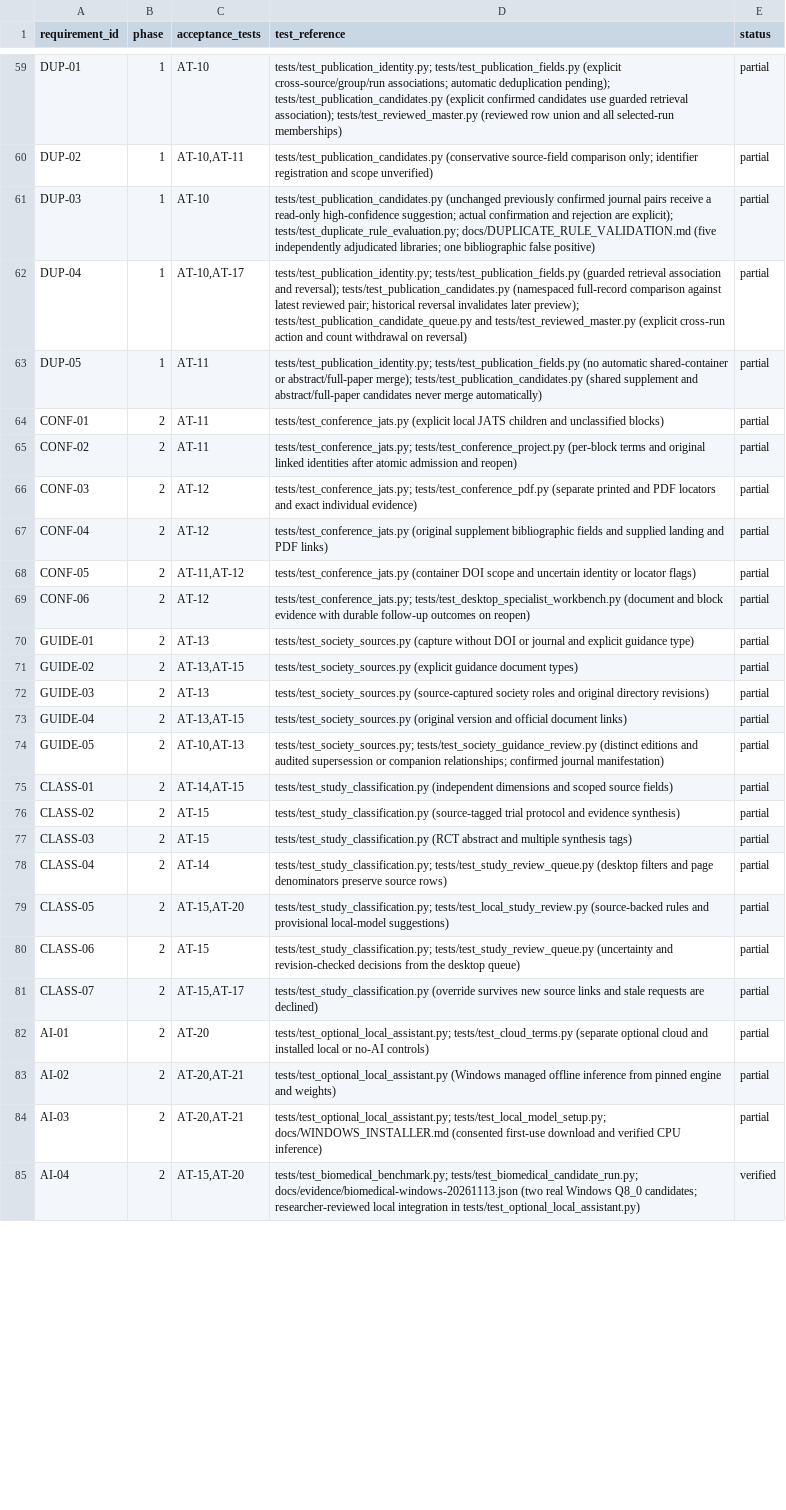
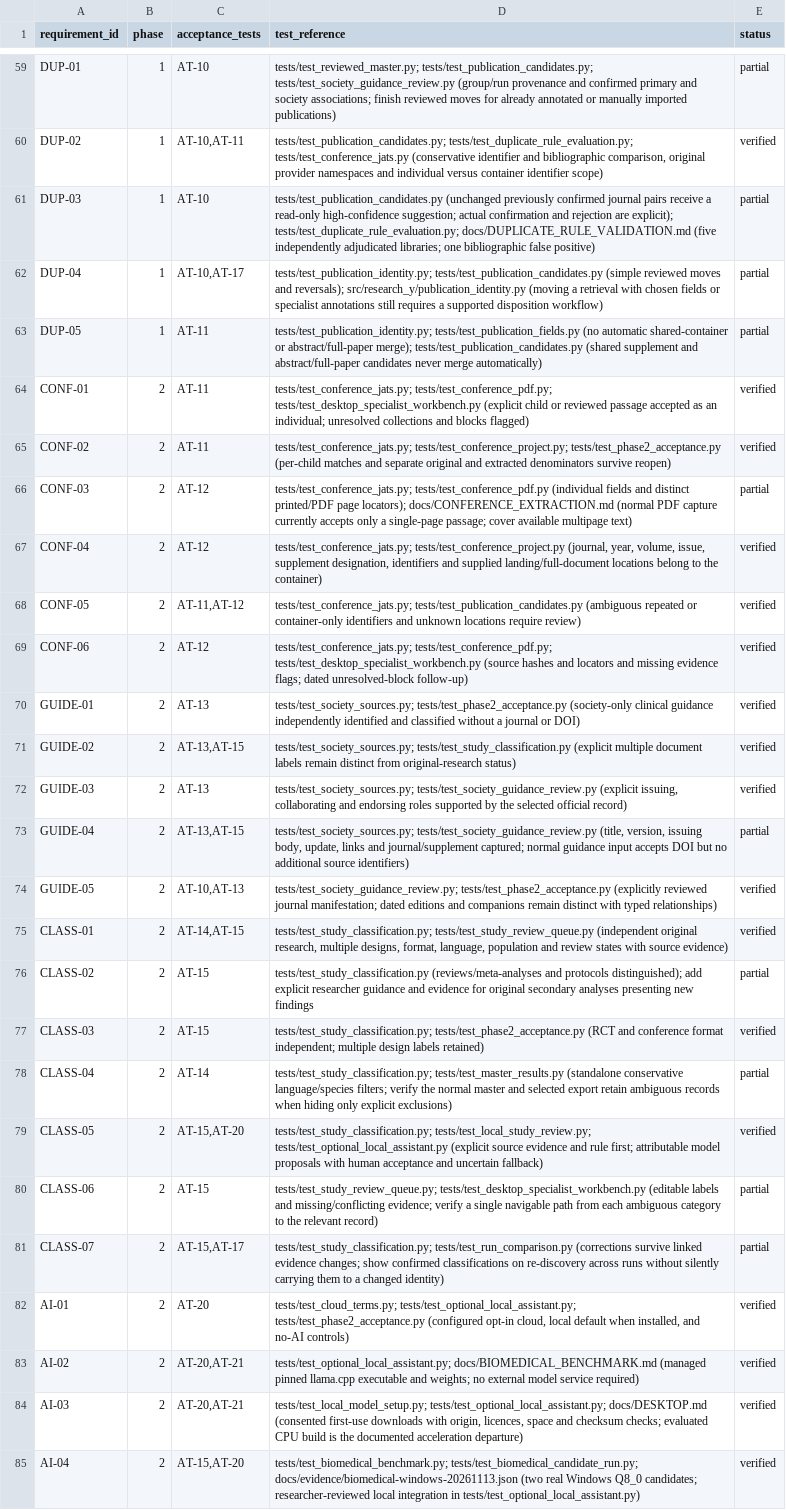
Before and after one commit to studeployed/RESEARCH-Y, a CSV file: docs/requirements-traceability.csv, drawn as a sheet; only a part is shown, gaps mark what is left out; the diff covers the shown part only; the diff names each change by its address in the sheet, - before the commit and + after, or states it on an @@ line.

Commit message:
Reconcile 74 source and product clauses and identify audit corrections

```diff
--- a/docs/requirements-traceability.csv
+++ b/docs/requirements-traceability.csv
-D59 (test_reference): tests/test_publication_identity.py; tests/test_publication_fields.py (explicit cross-source/group/run associations; automatic deduplication pending); tests/test_publication_candidates.py (explicit confirmed candidates use guarded retrieval association); tests/test_reviewed_master.py (reviewed row union and all selected-run memberships)
+D59 (test_reference): tests/test_reviewed_master.py; tests/test_publication_candidates.py; tests/test_society_guidance_review.py (group/run provenance and confirmed primary and society associations; finish reviewed moves for already annotated or manually imported publications)
-D60 (test_reference): tests/test_publication_candidates.py (conservative source-field comparison only; identifier registration and scope unverified)
+D60 (test_reference): tests/test_publication_candidates.py; tests/test_duplicate_rule_evaluation.py; tests/test_conference_jats.py (conservative identifier and bibliographic comparison, original provider namespaces and individual versus container identifier scope)
-E60 (status): partial
+E60 (status): verified
-D62 (test_reference): tests/test_publication_identity.py; tests/test_publication_fields.py (guarded retrieval association and reversal); tests/test_publication_candidates.py (namespaced full-record comparison against latest reviewed pair; historical reversal invalidates later preview); tests/test_publication_candidate_queue.py and tests/test_reviewed_master.py (explicit cross-run action and count withdrawal on reversal)
+D62 (test_reference): tests/test_publication_identity.py; tests/test_publication_candidates.py (simple reviewed moves and reversals); src/research_y/publication_identity.py (moving a retrieval with chosen fields or specialist annotations still requires a supported disposition workflow)
-D64 (test_reference): tests/test_conference_jats.py (explicit local JATS children and unclassified blocks)
+D64 (test_reference): tests/test_conference_jats.py; tests/test_conference_pdf.py; tests/test_desktop_specialist_workbench.py (explicit child or reviewed passage accepted as an individual; unresolved collections and blocks flagged)
-E64:E65 (status): partial
+E64:E65 (status): verified
-D65 (test_reference): tests/test_conference_jats.py; tests/test_conference_project.py (per-block terms and original linked identities after atomic admission and reopen)
+D65 (test_reference): tests/test_conference_jats.py; tests/test_conference_project.py; tests/test_phase2_acceptance.py (per-child matches and separate original and extracted denominators survive reopen)
-D66 (test_reference): tests/test_conference_jats.py; tests/test_conference_pdf.py (separate printed and PDF locators and exact individual evidence)
+D66 (test_reference): tests/test_conference_jats.py; tests/test_conference_pdf.py (individual fields and distinct printed/PDF page locators); docs/CONFERENCE_EXTRACTION.md (normal PDF capture currently accepts only a single-page passage; cover available multipage text)
-D67 (test_reference): tests/test_conference_jats.py (original supplement bibliographic fields and supplied landing and PDF links)
+D67 (test_reference): tests/test_conference_jats.py; tests/test_conference_project.py (journal, year, volume, issue, supplement designation, identifiers and supplied landing/full-document locations belong to the container)
-E67:E72 (status): partial
+E67:E72 (status): verified
-D68 (test_reference): tests/test_conference_jats.py (container DOI scope and uncertain identity or locator flags)
+D68 (test_reference): tests/test_conference_jats.py; tests/test_publication_candidates.py (ambiguous repeated or container-only identifiers and unknown locations require review)
-D69 (test_reference): tests/test_conference_jats.py; tests/test_desktop_specialist_workbench.py (document and block evidence with durable follow-up outcomes on reopen)
+D69 (test_reference): tests/test_conference_jats.py; tests/test_conference_pdf.py; tests/test_desktop_specialist_workbench.py (source hashes and locators and missing evidence flags; dated unresolved-block follow-up)
-D70 (test_reference): tests/test_society_sources.py (capture without DOI or journal and explicit guidance type)
+D70 (test_reference): tests/test_society_sources.py; tests/test_phase2_acceptance.py (society-only clinical guidance independently identified and classified without a journal or DOI)
-D71 (test_reference): tests/test_society_sources.py (explicit guidance document types)
+D71 (test_reference): tests/test_society_sources.py; tests/test_study_classification.py (explicit multiple document labels remain distinct from original-research status)
-D72 (test_reference): tests/test_society_sources.py (source-captured society roles and original directory revisions)
+D72 (test_reference): tests/test_society_sources.py; tests/test_society_guidance_review.py (explicit issuing, collaborating and endorsing roles supported by the selected official record)
-D73 (test_reference): tests/test_society_sources.py (original version and official document links)
+D73 (test_reference): tests/test_society_sources.py; tests/test_society_guidance_review.py (title, version, issuing body, update, links and journal/supplement captured; normal guidance input accepts DOI but no additional source identifiers)
-D74 (test_reference): tests/test_society_sources.py; tests/test_society_guidance_review.py (distinct editions and audited supersession or companion relationships; confirmed journal manifestation)
+D74 (test_reference): tests/test_society_guidance_review.py; tests/test_phase2_acceptance.py (explicitly reviewed journal manifestation; dated editions and companions remain distinct with typed relationships)
-E74:E75 (status): partial
+E74:E75 (status): verified
-D75 (test_reference): tests/test_study_classification.py (independent dimensions and scoped source fields)
+D75 (test_reference): tests/test_study_classification.py; tests/test_study_review_queue.py (independent original research, multiple designs, format, language, population and review states with source evidence)
-D76 (test_reference): tests/test_study_classification.py (source-tagged trial protocol and evidence synthesis)
+D76 (test_reference): tests/test_study_classification.py (reviews/meta-analyses and protocols distinguished); add explicit researcher guidance and evidence for original secondary analyses presenting new findings
-D77 (test_reference): tests/test_study_classification.py (RCT abstract and multiple synthesis tags)
+D77 (test_reference): tests/test_study_classification.py; tests/test_phase2_acceptance.py (RCT and conference format independent; multiple design labels retained)
-E77 (status): partial
+E77 (status): verified
-D78 (test_reference): tests/test_study_classification.py; tests/test_study_review_queue.py (desktop filters and page denominators preserve source rows)
+D78 (test_reference): tests/test_study_classification.py; tests/test_master_results.py (standalone conservative language/species filters; verify the normal master and selected export retain ambiguous records when hiding only explicit exclusions)
-D79 (test_reference): tests/test_study_classification.py; tests/test_local_study_review.py (source-backed rules and provisional local-model suggestions)
+D79 (test_reference): tests/test_study_classification.py; tests/test_local_study_review.py; tests/test_optional_local_assistant.py (explicit source evidence and rule first; attributable model proposals with human acceptance and uncertain fallback)
-E79 (status): partial
+E79 (status): verified
-D80 (test_reference): tests/test_study_classification.py; tests/test_study_review_queue.py (uncertainty and revision-checked decisions from the desktop queue)
+D80 (test_reference): tests/test_study_review_queue.py; tests/test_desktop_specialist_workbench.py (editable labels and missing/conflicting evidence; verify a single navigable path from each ambiguous category to the relevant record)
-D81 (test_reference): tests/test_study_classification.py (override survives new source links and stale requests are declined)
+D81 (test_reference): tests/test_study_classification.py; tests/test_run_comparison.py (corrections survive linked evidence changes; show confirmed classifications on re-discovery across runs without silently carrying them to a changed identity)
-D82 (test_reference): tests/test_optional_local_assistant.py; tests/test_cloud_terms.py (separate optional cloud and installed local or no-AI controls)
+D82 (test_reference): tests/test_cloud_terms.py; tests/test_optional_local_assistant.py; tests/test_phase2_acceptance.py (configured opt-in cloud, local default when installed, and no-AI controls)
-E82:E84 (status): partial
+E82:E84 (status): verified
-D83 (test_reference): tests/test_optional_local_assistant.py (Windows managed offline inference from pinned engine and weights)
+D83 (test_reference): tests/test_optional_local_assistant.py; docs/BIOMEDICAL_BENCHMARK.md (managed pinned llama.cpp executable and weights; no external model service required)
-D84 (test_reference): tests/test_optional_local_assistant.py; tests/test_local_model_setup.py; docs/WINDOWS_INSTALLER.md (consented first-use download and verified CPU inference)
+D84 (test_reference): tests/test_local_model_setup.py; tests/test_optional_local_assistant.py; docs/DESKTOP.md (consented first-use downloads with origin, licences, space and checksum checks; evaluated CPU build is the documented acceleration departure)
```
Also changed, not shown: 80 edited cells elsewhere in this file, 5 other files.
